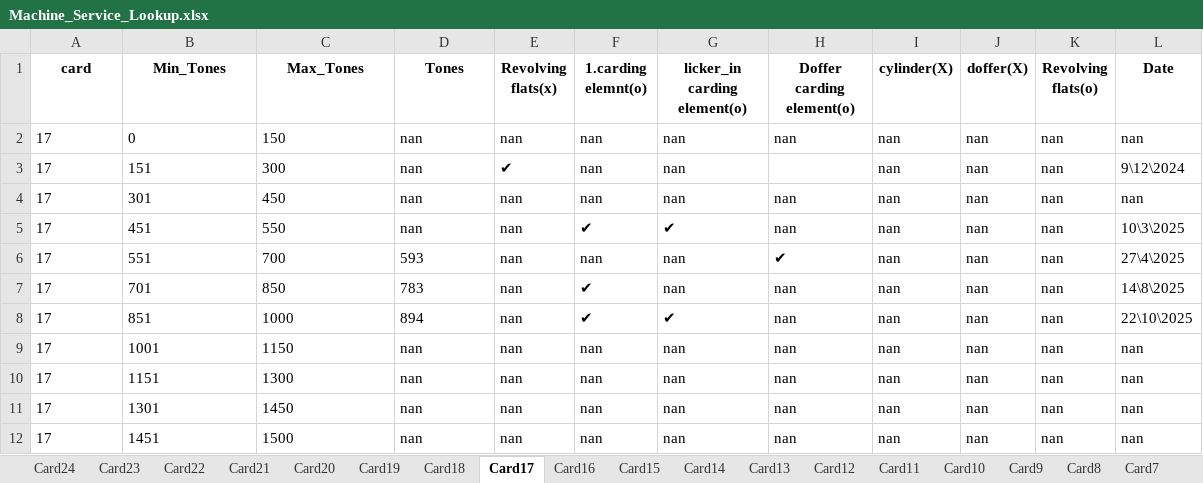
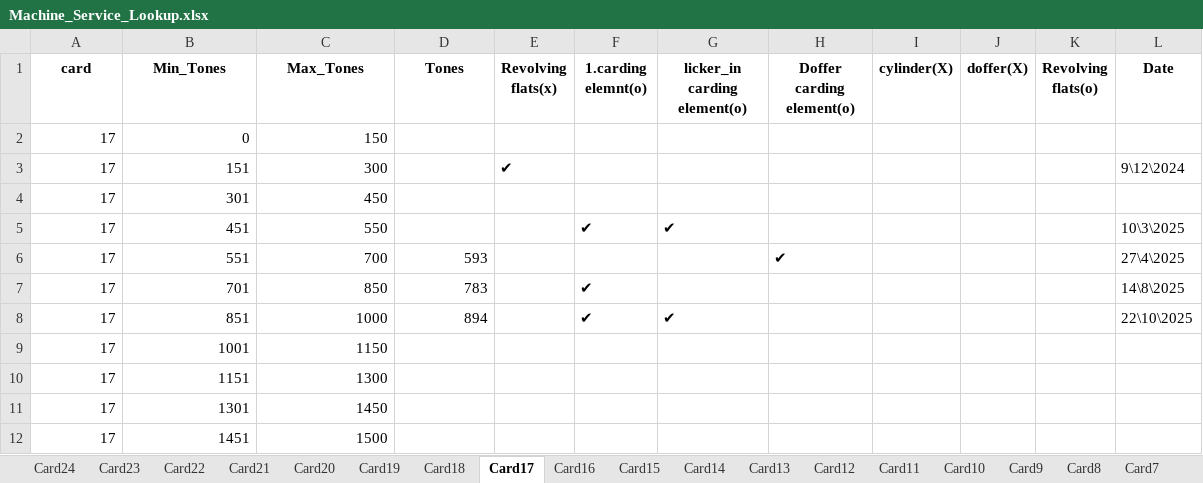
Before and after one commit to mahmedabdallh123/input-data, an Excel workbook: Machine_Service_Lookup.xlsx, sheet Card17, drawn as a sheet; values as stored, in another font and other column widths than the file's, no borders; the diff names each change by its address in the sheet, - before the commit and + after, or states it on an @@ line.

```diff
--- a/Machine_Service_Lookup.xlsx (sheet Card17)
+++ b/Machine_Service_Lookup.xlsx (sheet Card17)
-A2:C5 alignment: left
+A2:C5 alignment: right
-D2:D5 (Tones): nan
+D2:D5 (Tones): (empty)
-E2 (Revolving flats(x)): nan
+E2 (Revolving flats(x)): (empty)
-F2:F4 (1.carding elemnt(o)): nan
+F2:F4 (1.carding elemnt(o)): (empty)
-G2:G4 (licker_in carding element(o)): nan
+G2:G4 (licker_in carding element(o)): (empty)
-H2 (Doffer carding element(o)): nan
+H2 (Doffer carding element(o)): (empty)
-I2:I12 (cylinder(X)): nan
+I2:I12 (cylinder(X)): (empty)
-J2:J12 (doffer(X)): nan
+J2:J12 (doffer(X)): (empty)
-K2:K12 (Revolving flats(o)): nan
+K2:K12 (Revolving flats(o)): (empty)
-L2 (Date): nan
+L2 (Date): (empty)
-E4:E12 (Revolving flats(x)): nan
+E4:E12 (Revolving flats(x)): (empty)
-H4:H5 (Doffer carding element(o)): nan
+H4:H5 (Doffer carding element(o)): (empty)
-L4 (Date): nan
+L4 (Date): (empty)
-A6:D8 alignment: left
+A6:D8 alignment: right
-F6 (1.carding elemnt(o)): nan
+F6 (1.carding elemnt(o)): (empty)
-G6:G7 (licker_in carding element(o)): nan
+G6:G7 (licker_in carding element(o)): (empty)
-H7:H12 (Doffer carding element(o)): nan
+H7:H12 (Doffer carding element(o)): (empty)
-A9:C12 alignment: left
+A9:C12 alignment: right
-D9:D12 (Tones): nan
+D9:D12 (Tones): (empty)
-F9:F12 (1.carding elemnt(o)): nan
+F9:F12 (1.carding elemnt(o)): (empty)
-G9:G12 (licker_in carding element(o)): nan
+G9:G12 (licker_in carding element(o)): (empty)
-L9:L12 (Date): nan
+L9:L12 (Date): (empty)
```
Also changed, not shown: sheet Card19, sheet Card18, sheet Card24.
